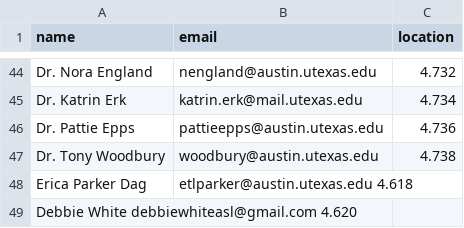
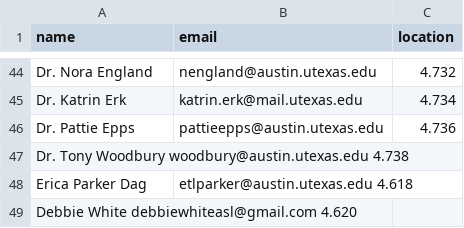
Before and after one commit to linguistics/rlp, a TSV file: people.tsv, drawn as a sheet; only a part is shown, gaps mark what is left out; removed rows and columns are numbered as before the commit, all else as after; the diff names each change by its address in the sheet, - before the commit and + after, or states it on an @@ line.

Commit message:
Update people.tsv

```diff
--- a/people.tsv
+++ b/people.tsv
-row 47: Dr. Tony Woodbury | woodbury@austin.utexas.edu | 4.738
+row 47: Dr. Tony Woodbury woodbury@austin.utexas.edu 4.738
```
